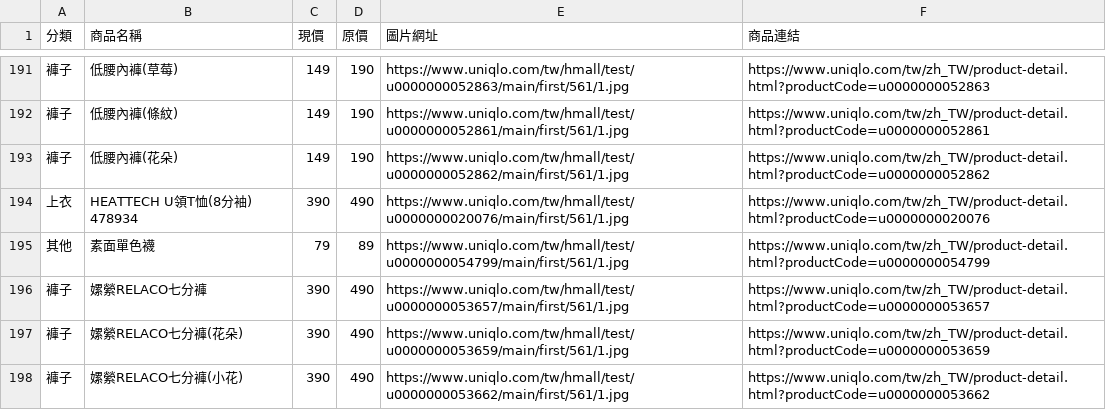
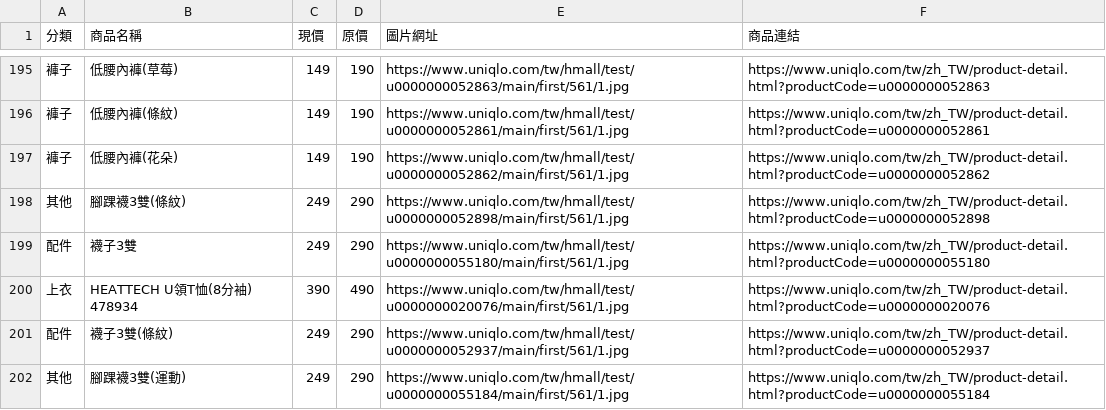
Before and after one commit to mooder16/on-sell-tracker, a CSV file: daily_deals.csv, drawn as a sheet; only a part is shown, gaps mark what is left out; the shorter side is filled out with more unchanged rows; the diff covers the shown part only; the diff names each change by its address in the sheet, - before the commit and + after, or states it on an @@ line.

```diff
--- a/daily_deals.csv
+++ b/daily_deals.csv
+row 198: 其他 | 腳踝襪3雙(條紋) | 249 | 290 | https://www.uniqlo.com/tw/hmall/test/u0000000052898/main/first/561/1.jpg | https://www.uniqlo.com/tw/zh_TW/product-detail.html?productCode=u0000000052898
+row 199: 配件 | 襪子3雙 | 249 | 290 | https://www.uniqlo.com/tw/hmall/test/u0000000055180/main/first/561/1.jpg | https://www.uniqlo.com/tw/zh_TW/product-detail.html?productCode=u0000000055180
+row 201: 配件 | 襪子3雙(條紋) | 249 | 290 | https://www.uniqlo.com/tw/hmall/test/u0000000052937/main/first/561/1.jpg | https://www.uniqlo.com/tw/zh_TW/product-detail.html?productCode=u0000000052937
+row 202: 其他 | 腳踝襪3雙(運動) | 249 | 290 | https://www.uniqlo.com/tw/hmall/test/u0000000055184/main/first/561/1.jpg | https://www.uniqlo.com/tw/zh_TW/product-detail.html?productCode=u0000000055184
```
Also changed, not shown: 9 added rows, 1 removed row and 20 edited cells elsewhere in this file, 5 other files.
